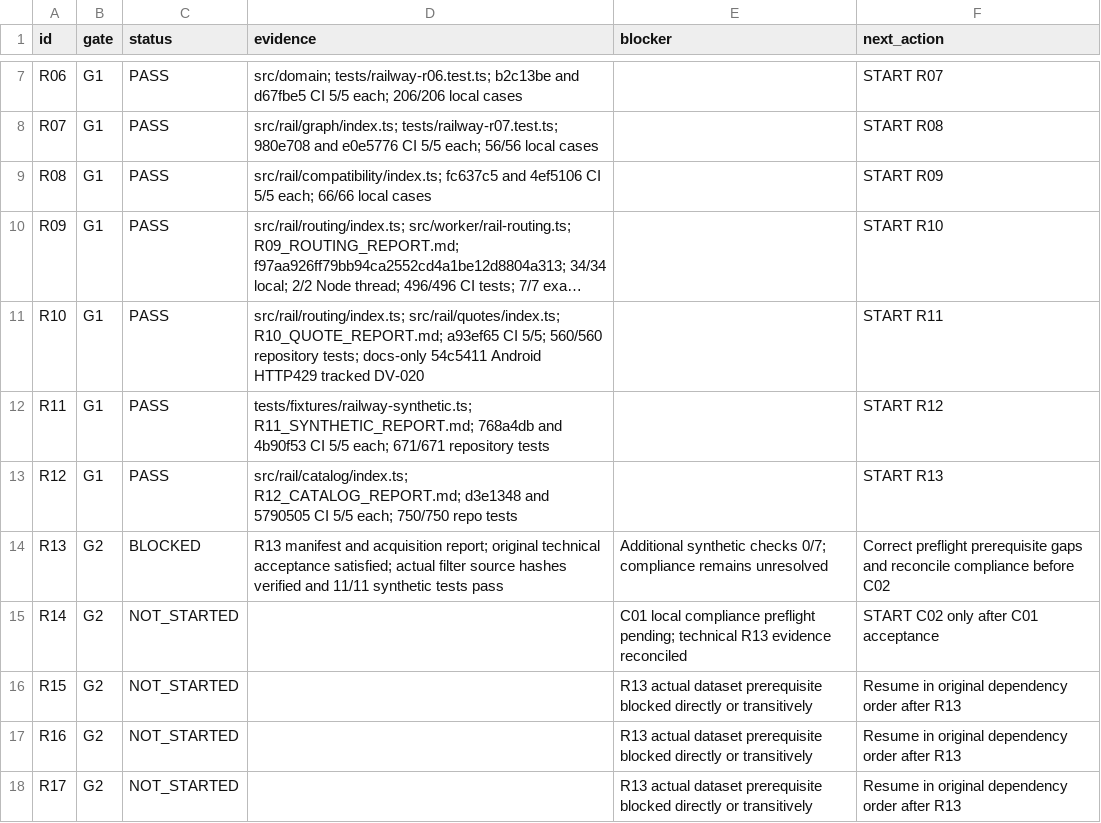
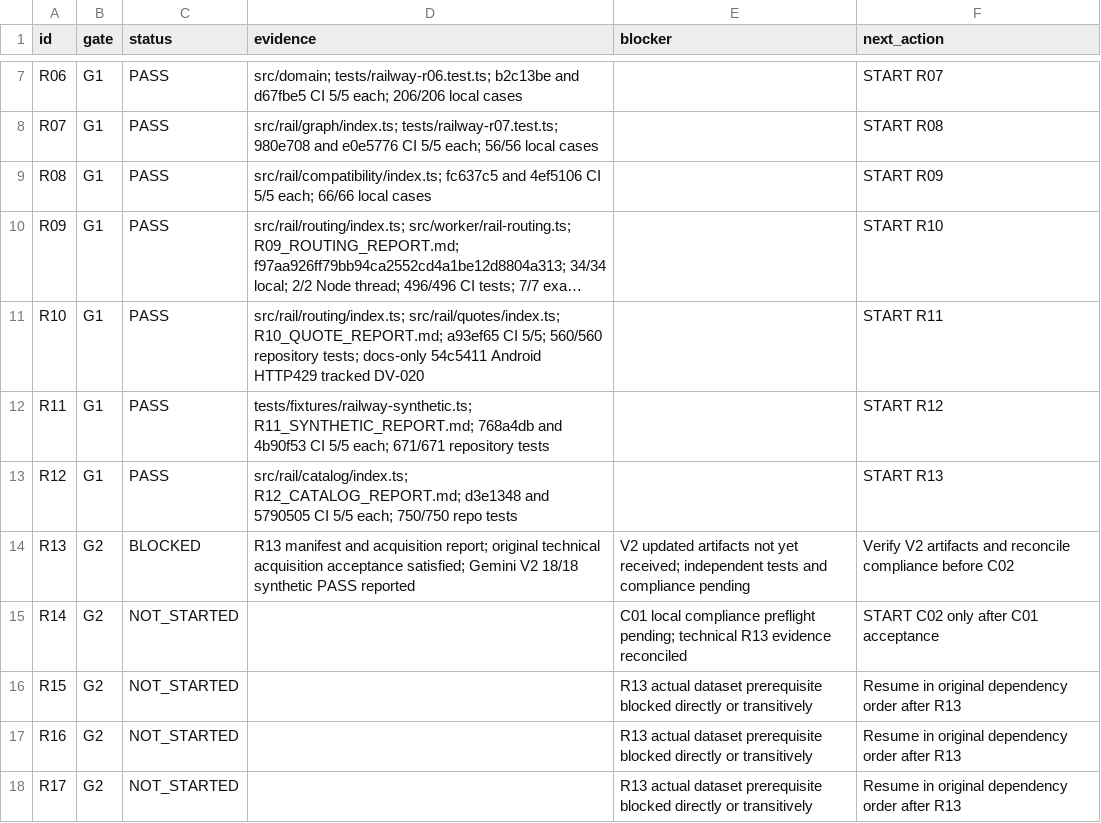
Before and after one commit to S2zxx0zxx/Railway-Ceo-, a CSV file: docs/railway/EXECUTION_LEDGER.csv, drawn as a sheet; only a part is shown, gaps mark what is left out; long unchanged cells end in ….

```diff
--- a/docs/railway/EXECUTION_LEDGER.csv
+++ b/docs/railway/EXECUTION_LEDGER.csv
@@ -13,3 +13,3 @@ R11,G1,PASS,tests/fixtures/railway-synthetic.ts; R11_SYNTHETIC_REPORT.md; 768a4d
 R12,G1,PASS,src/rail/catalog/index.ts; R12_CATALOG_REPORT.md; d3e1348 and 5790505 CI 5/5 each; 750/750 repo tests,,START R13
-R13,G2,BLOCKED,R13 manifest and acquisition report; original technical acceptance satisfied; actual filter source hashes verified and 11/11 synthetic tests pass,Additional synthetic checks 0/7; compliance remains unresolved,Correct preflight prerequisite gaps and reconcile compliance before C02
+R13,G2,BLOCKED,R13 manifest and acquisition report; original technical acquisition acceptance satisfied; Gemini V2 18/18 synthetic PASS reported,V2 updated artifacts not yet received; independent tests and compliance pending,Verify V2 artifacts and reconcile compliance before C02
 R14,G2,NOT_STARTED,,C01 local compliance preflight pending; technical R13 evidence reconciled,START C02 only after C01 acceptance
```
Also changed, not shown: docs/railway/REMAINING_IMPLEMENTATION_LEDGER.csv, 4 other files.
